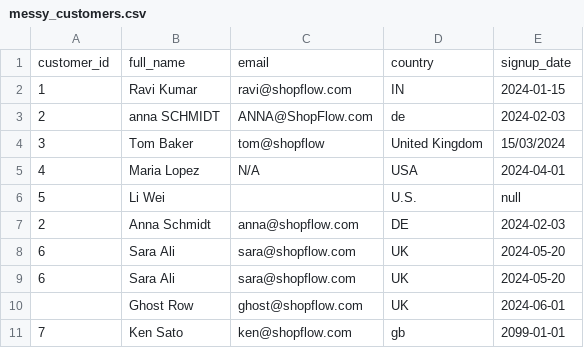
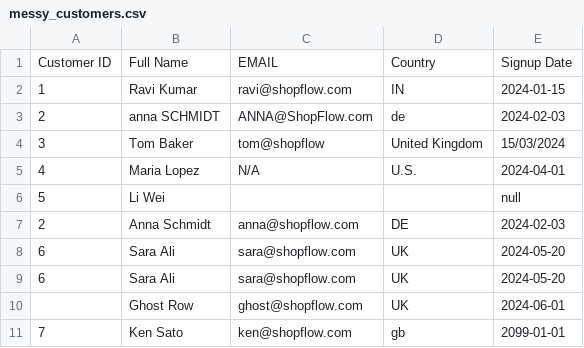
Before and after one commit to maarthala/databrick-local-simulator, a CSV file: training/docs/assets/data/messy_customers.csv, drawn as a sheet.

Commit message:
Course 3.9.1: fix column names (snake_case + toDF), fill missing values (fillna / keep NULL + flag), split & extract (split, element_at, regexp_extract), flag outliers (IQR, percentile_approx)

```diff
--- a/training/docs/assets/data/messy_customers.csv
+++ b/training/docs/assets/data/messy_customers.csv
@@ -1,2 +1,2 @@
-customer_id,full_name,email,country,signup_date
+Customer ID, Full Name ,EMAIL,Country,Signup Date
 1,Ravi Kumar,ravi@shopflow.com,IN,2024-01-15
@@ -4,4 +4,4 @@ customer_id,full_name,email,country,signup_date
 3,Tom Baker,tom@shopflow,United Kingdom,15/03/2024
-4,Maria Lopez,N/A,USA,2024-04-01
-5,Li Wei,,U.S.,null
+4,Maria Lopez,N/A,U.S.,2024-04-01
+5,Li Wei,,,null
 2,Anna Schmidt,anna@shopflow.com,DE,2024-02-03
```
Also changed, not shown: 1 other file.
